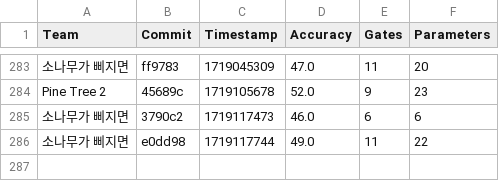
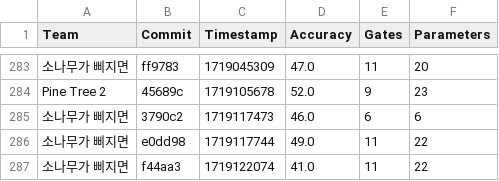
Before and after one commit to willieab/qml-challenge-scorer, a CSV file: site/results.csv, drawn as a sheet; only a part is shown, gaps mark what is left out; the diff names each change by its address in the sheet, - before the commit and + after, or states it on an @@ line.

Commit message:
Scoring f44aa3 from 소나무가 삐지면

```diff
--- a/site/results.csv
+++ b/site/results.csv
+row 287: 소나무가 삐지면 | f44aa3 | 1719122074 | 41.0 | 11 | 22
```
